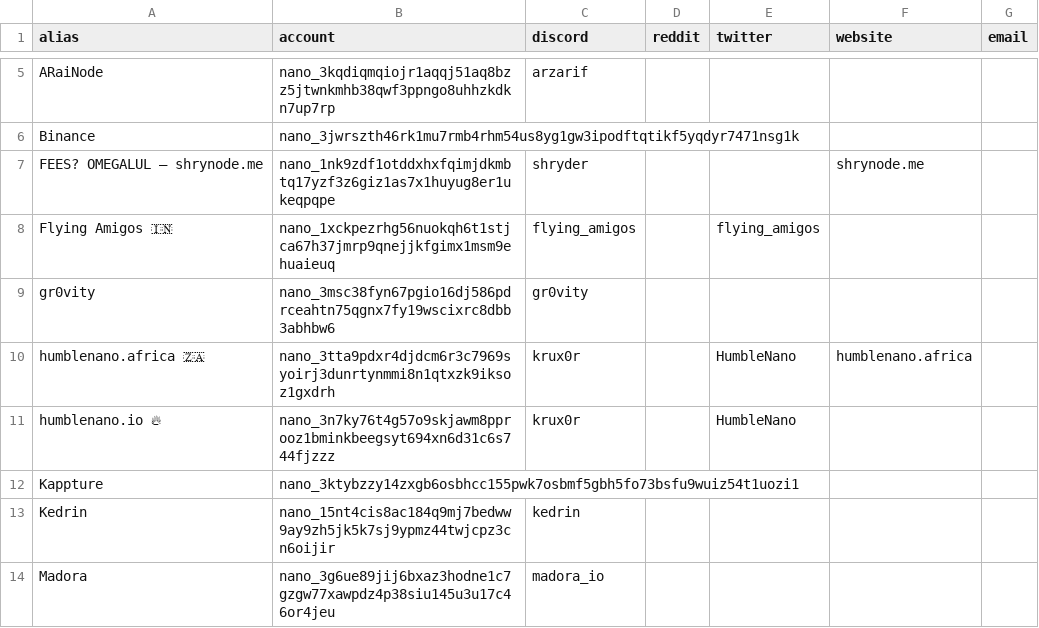
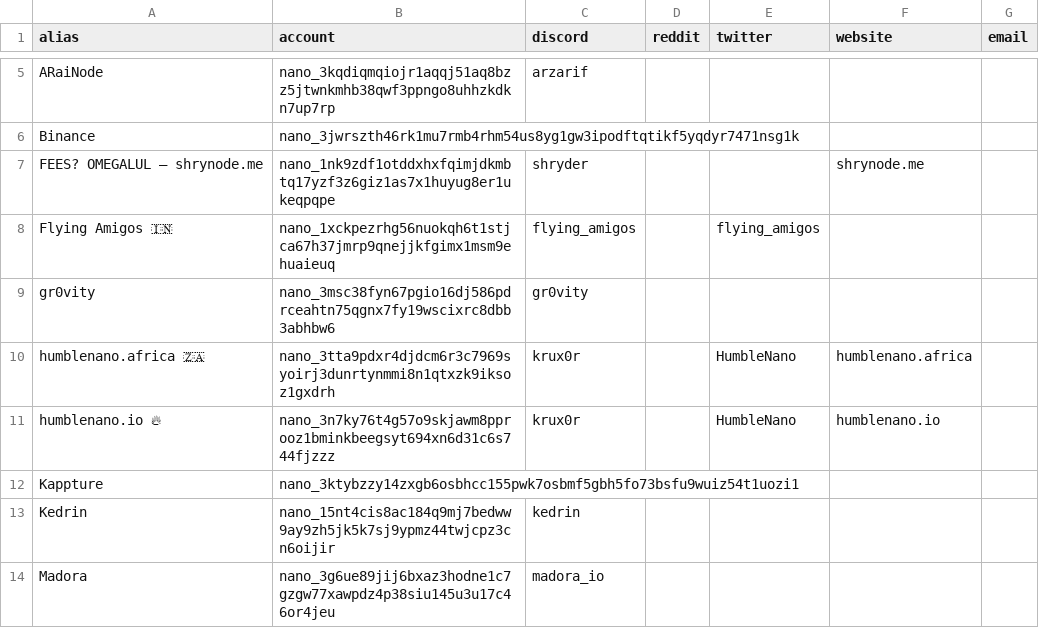
Before and after one commit to mistakia/nano-community, a CSV file: data/nano-reps.csv, drawn as a sheet; only a part is shown, gaps mark what is left out.

Commit message:
Update nano-reps.csv
Add one more website

```diff
--- a/data/nano-reps.csv
+++ b/data/nano-reps.csv
@@ -10,3 +10,3 @@ gr0vity,nano_3msc38fyn67pgio16dj586pdrceahtn75qgnx7fy19wscixrc8dbb3abhbw6,gr0vit
 humblenano.africa 🇿🇦,nano_3tta9pdxr4djdcm6r3c7969syoirj3dunrtynmmi8n1qtxzk9iksoz1gxdrh,krux0r,,HumbleNano,humblenano.africa,
-humblenano.io 🔥,nano_3n7ky76t4g57o9skjawm8pprooz1bminkbeegsyt694xn6d31c6s744fjzzz,krux0r,,HumbleNano,,
+humblenano.io 🔥,nano_3n7ky76t4g57o9skjawm8pprooz1bminkbeegsyt694xn6d31c6s744fjzzz,krux0r,,HumbleNano,humblenano.io,
 Kappture,nano_3ktybzzy14zxgb6osbhcc155pwk7osbmf5gbh5fo73bsfu9wuiz54t1uozi1,,,,,
```
